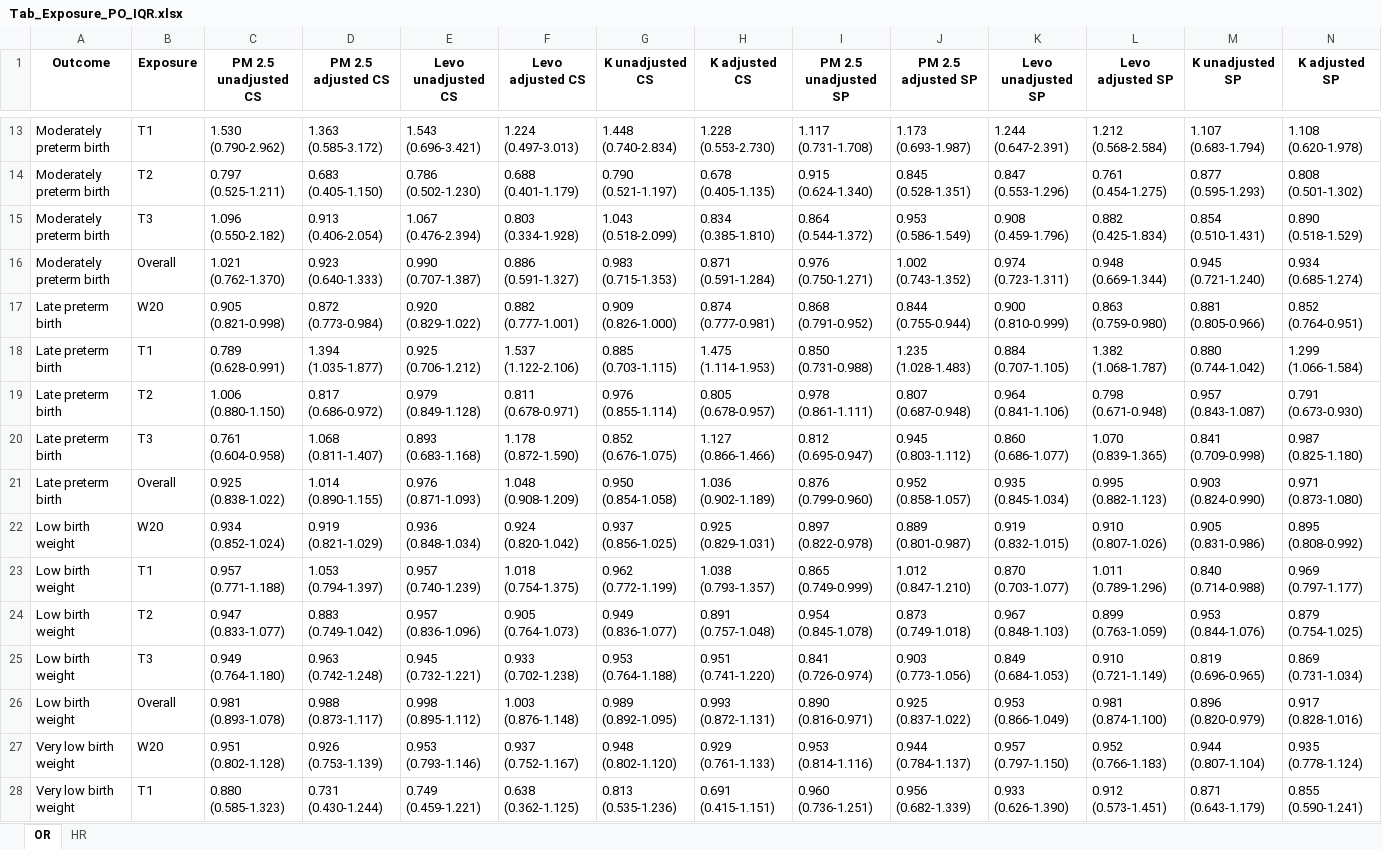
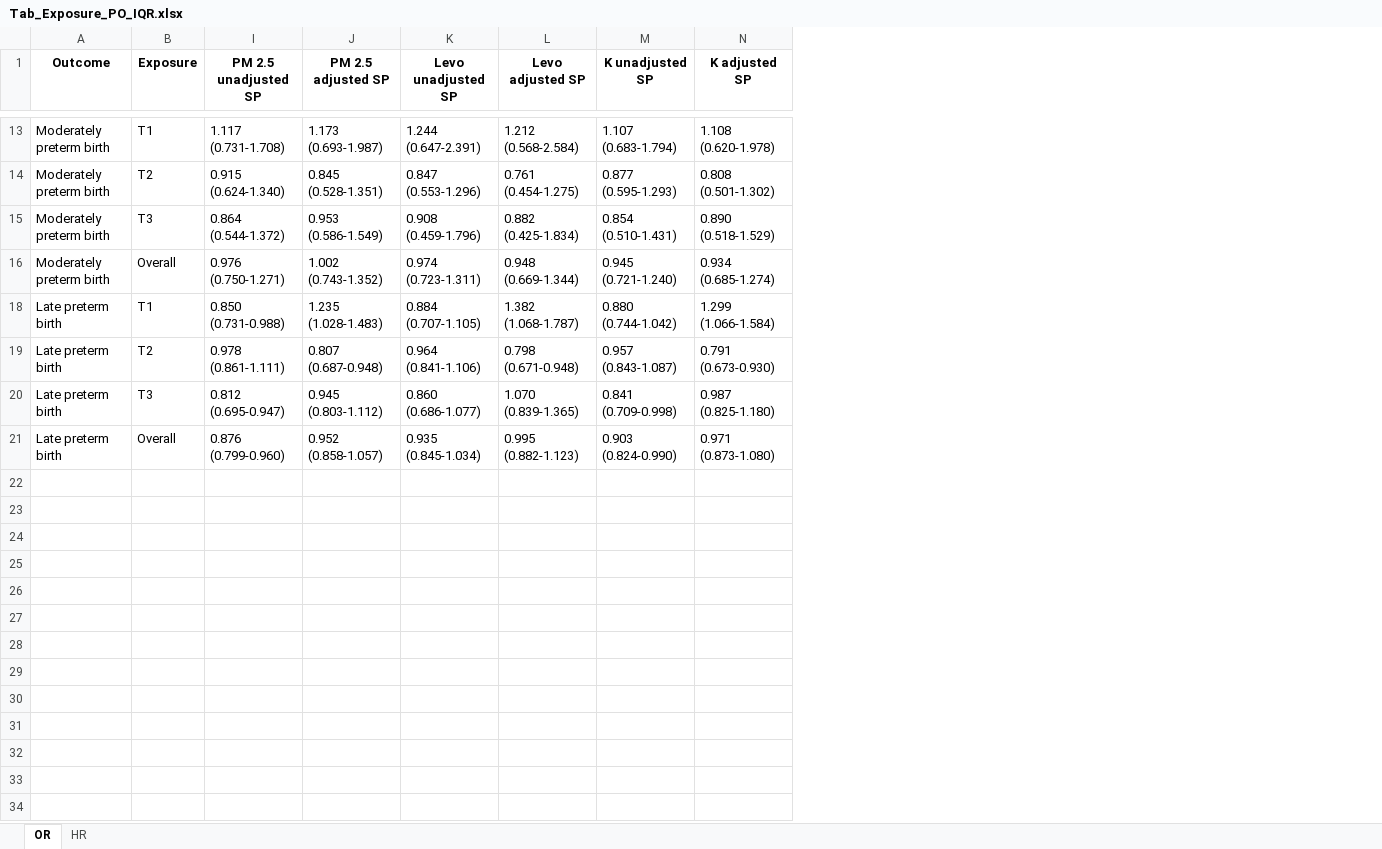
Before and after one commit to ClimChange-NewbornHealth/Pollution_PerinatalOutcomes_Temuco26, an Excel workbook: 03_Output/Models/Tables/Tab_Exposure_PO_IQR.xlsx, sheet OR, drawn as a sheet; only a part is shown, gaps mark what is left out; values as stored, in another font and other column widths than the file's, no borders; the diff covers the shown part only; the diff names each change by its address in the sheet, - before the commit and + after, or states it on an @@ line.

Commit message:
add weighted cox models

```diff
--- a/03_Output/Models/Tables/Tab_Exposure_PO_IQR.xlsx (sheet OR)
+++ b/03_Output/Models/Tables/Tab_Exposure_PO_IQR.xlsx (sheet OR)
@@ column C (PM 2.5 unadjusted CS) hidden, rows 13-16: 1.530 (0.790-2.962) | 0.797 (0.525-1.211) | 1.096 (0.550-2.182) | 1.021 (0.762-1.370); rows 18-21: 0.789 (0.628-0.991) | 1.006 (0.880-1.150) | 0.761 (0.604-0.958) | 0.925 (0.838-1.022) @@
@@ column D (PM 2.5 adjusted CS) hidden, rows 13-16: 1.363 (0.585-3.172) | 0.683 (0.405-1.150) | 0.913 (0.406-2.054) | 0.923 (0.640-1.333); rows 18-21: 1.394 (1.035-1.877) | 0.817 (0.686-0.972) | 1.068 (0.811-1.407) | 1.014 (0.890-1.155) @@
@@ column E (Levo unadjusted CS) hidden, rows 13-16: 1.543 (0.696-3.421) | 0.786 (0.502-1.230) | 1.067 (0.476-2.394) | 0.990 (0.707-1.387); rows 18-21: 0.925 (0.706-1.212) | 0.979 (0.849-1.128) | 0.893 (0.683-1.168) | 0.976 (0.871-1.093) @@
@@ column F (Levo adjusted CS) hidden, rows 13-16: 1.224 (0.497-3.013) | 0.688 (0.401-1.179) | 0.803 (0.334-1.928) | 0.886 (0.591-1.327); rows 18-21: 1.537 (1.122-2.106) | 0.811 (0.678-0.971) | 1.178 (0.872-1.590) | 1.048 (0.908-1.209) @@
@@ column G (K unadjusted CS) hidden, rows 13-16: 1.448 (0.740-2.834) | 0.790 (0.521-1.197) | 1.043 (0.518-2.099) | 0.983 (0.715-1.353); rows 18-21: 0.885 (0.703-1.115) | 0.976 (0.855-1.114) | 0.852 (0.676-1.075) | 0.950 (0.854-1.058) @@
@@ column H (K adjusted CS) hidden, rows 13-16: 1.228 (0.553-2.730) | 0.678 (0.405-1.135) | 0.834 (0.385-1.810) | 0.871 (0.591-1.284); rows 18-21: 1.475 (1.114-1.953) | 0.805 (0.678-0.957) | 1.127 (0.866-1.466) | 1.036 (0.902-1.189) @@
-row 17: Late preterm birth | W20 | 0.905 (0.821-0.998) | 0.872 (0.773-0.984) | 0.920 (0.829-1.022) | 0.882 (0.777-1.001) | 0.909 (0.826-1.000) | 0.874 (0.777-0.981) | 0.868 (0.791-0.952) | 0.844 (0.755-0.944) | 0.900 (0.810-0.999) | 0.863 (0.759-0.980) | 0.881 (0.805-0.966) | 0.852 (0.764-0.951)
-row 22: Low birth weight | W20 | 0.934 (0.852-1.024) | 0.919 (0.821-1.029) | 0.936 (0.848-1.034) | 0.924 (0.820-1.042) | 0.937 (0.856-1.025) | 0.925 (0.829-1.031) | 0.897 (0.822-0.978) | 0.889 (0.801-0.987) | 0.919 (0.832-1.015) | 0.910 (0.807-1.026) | 0.905 (0.831-0.986) | 0.895 (0.808-0.992)
-row 23: Low birth weight | T1 | 0.957 (0.771-1.188) | 1.053 (0.794-1.397) | 0.957 (0.740-1.239) | 1.018 (0.754-1.375) | 0.962 (0.772-1.199) | 1.038 (0.793-1.357) | 0.865 (0.749-0.999) | 1.012 (0.847-1.210) | 0.870 (0.703-1.077) | 1.011 (0.789-1.296) | 0.840 (0.714-0.988) | 0.969 (0.797-1.177)
-row 24: Low birth weight | T2 | 0.947 (0.833-1.077) | 0.883 (0.749-1.042) | 0.957 (0.836-1.096) | 0.905 (0.764-1.073) | 0.949 (0.836-1.077) | 0.891 (0.757-1.048) | 0.954 (0.845-1.078) | 0.873 (0.749-1.018) | 0.967 (0.848-1.103) | 0.899 (0.763-1.059) | 0.953 (0.844-1.076) | 0.879 (0.754-1.025)
-row 25: Low birth weight | T3 | 0.949 (0.764-1.180) | 0.963 (0.742-1.248) | 0.945 (0.732-1.221) | 0.933 (0.702-1.238) | 0.953 (0.764-1.188) | 0.951 (0.741-1.220) | 0.841 (0.726-0.974) | 0.903 (0.773-1.056) | 0.849 (0.684-1.053) | 0.910 (0.721-1.149) | 0.819 (0.696-0.965) | 0.869 (0.731-1.034)
-row 26: Low birth weight | Overall | 0.981 (0.893-1.078) | 0.988 (0.873-1.117) | 0.998 (0.895-1.112) | 1.003 (0.876-1.148) | 0.989 (0.892-1.095) | 0.993 (0.872-1.131) | 0.890 (0.816-0.971) | 0.925 (0.837-1.022) | 0.953 (0.866-1.049) | 0.981 (0.874-1.100) | 0.896 (0.820-0.979) | 0.917 (0.828-1.016)
-row 27: Very low birth weight | W20 | 0.951 (0.802-1.128) | 0.926 (0.753-1.139) | 0.953 (0.793-1.146) | 0.937 (0.752-1.167) | 0.948 (0.802-1.120) | 0.929 (0.761-1.133) | 0.953 (0.814-1.116) | 0.944 (0.784-1.137) | 0.957 (0.797-1.150) | 0.952 (0.766-1.183) | 0.944 (0.807-1.104) | 0.935 (0.778-1.124)
-row 28: Very low birth weight | T1 | 0.880 (0.585-1.323) | 0.731 (0.430-1.244) | 0.749 (0.459-1.221) | 0.638 (0.362-1.125) | 0.813 (0.535-1.236) | 0.691 (0.415-1.151) | 0.960 (0.736-1.251) | 0.956 (0.682-1.339) | 0.933 (0.626-1.390) | 0.912 (0.573-1.451) | 0.871 (0.643-1.179) | 0.855 (0.590-1.241)
```
Also changed, not shown: 11 removed rows elsewhere in this sheet, sheet HR, 03_Output/Models/Tables/Tab_Exposure_PO_cox_cesarea_stratified_IQR.xlsx, 11 other files.
